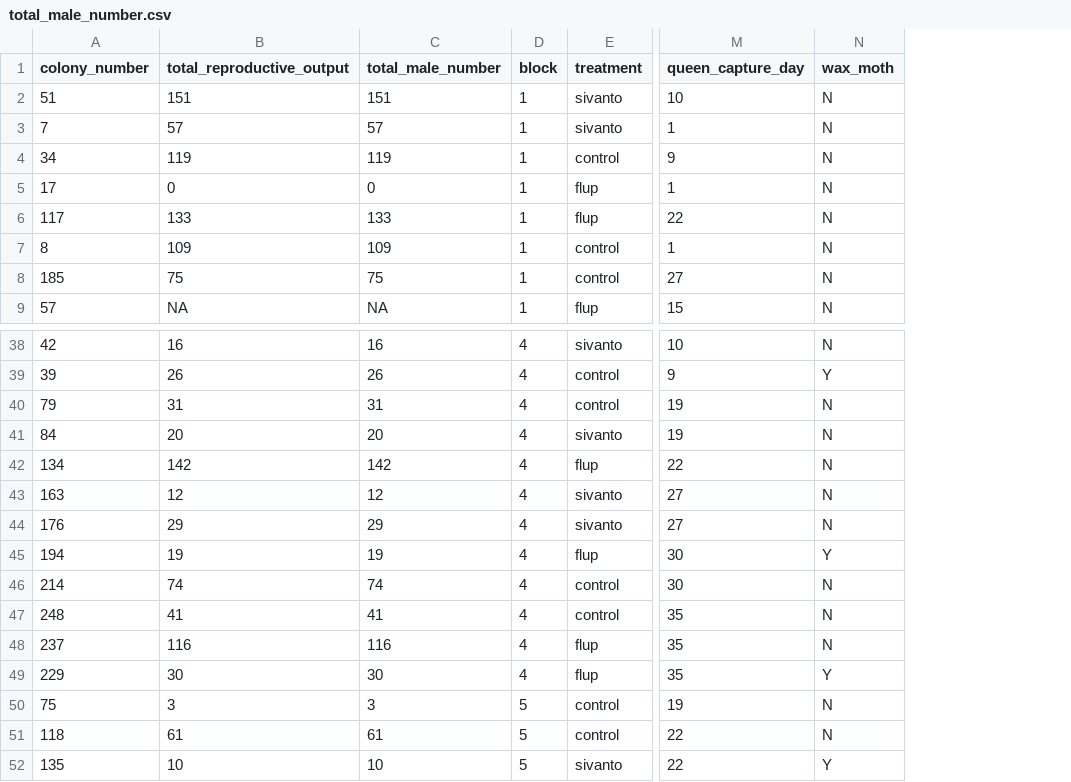
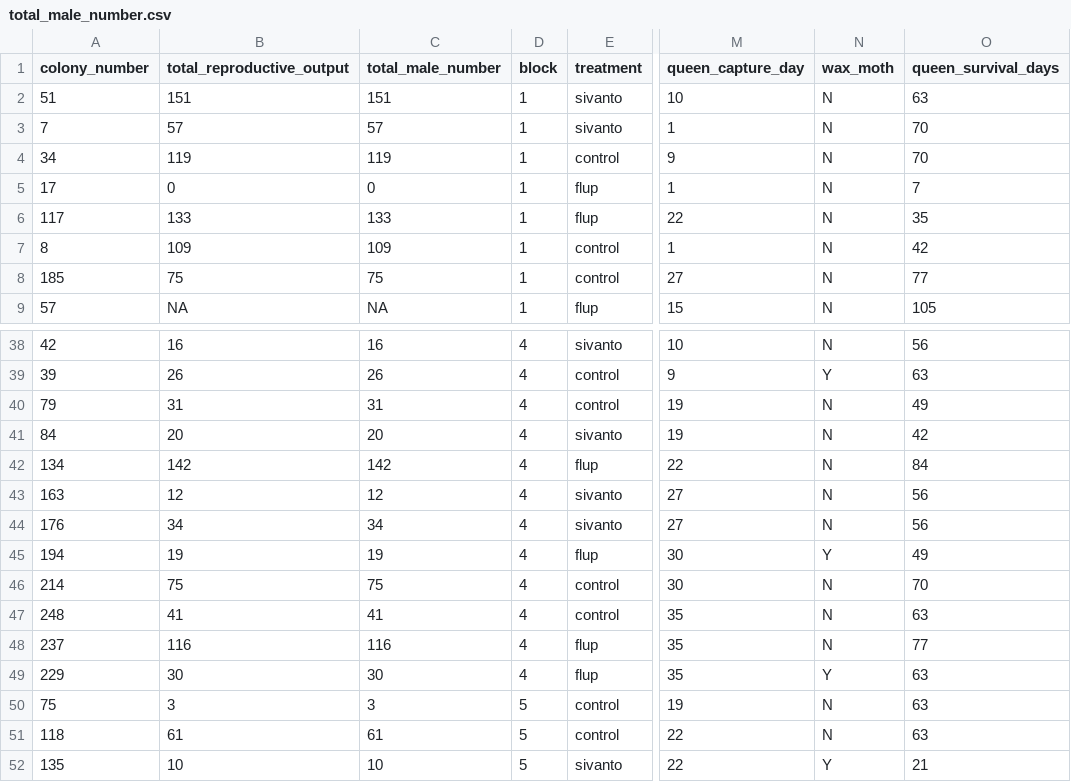
Before and after one commit to g-mercer/semi_field_fpf_siv_exp, a CSV file: data_transformation_cleaning/output/total_male_number.csv, drawn as a sheet; only a part is shown, gaps mark what is left out; the diff names each change by its address in the sheet, - before the commit and + after, or states it on an @@ line.

Commit message:
semi-field project update halfway through male number analysis

```diff
--- a/data_transformation_cleaning/output/total_male_number.csv
+++ b/data_transformation_cleaning/output/total_male_number.csv
+column O (queen_survival_days), rows 2-9: 63 | 70 | 70 | 7 | 35 | 42 | 77 | 105; rows 38-52: 56 | 63 | 49 | 42 | 84 | 56 | 56 | 49 | 70 | 63 | 77 | 63 | 63 | 63 | 21
-B44 (total_reproductive_output): 29
+B44 (total_reproductive_output): 34
-C44 (total_male_number): 29
+C44 (total_male_number): 34
-B46 (total_reproductive_output): 74
+B46 (total_reproductive_output): 75
-C46 (total_male_number): 74
+C46 (total_male_number): 75
```
Also changed, not shown: data_transformation_cleaning/output/colony_survival.csv, data_transformation_cleaning/output/queen_survival.csv, 16 other files.
